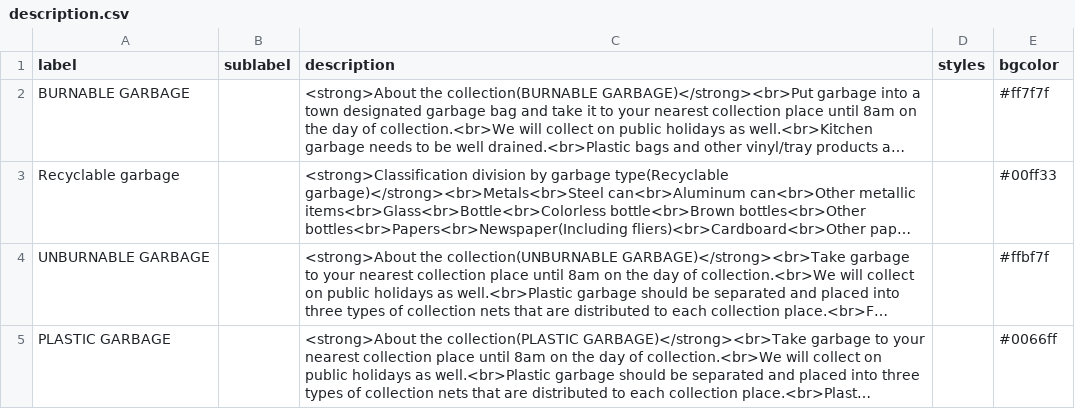
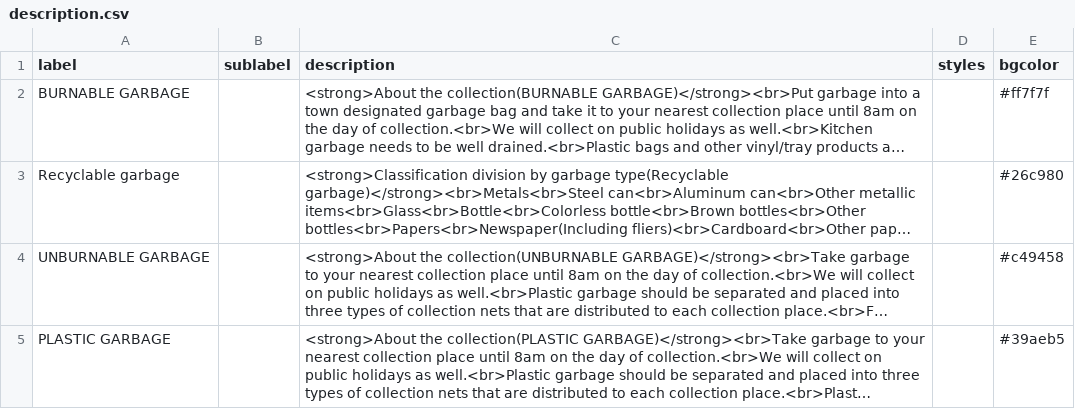
Before and after one commit to Shimizu-Sunto/5374en, a CSV file: data/description.csv, drawn as a sheet; long unchanged cells end in …; the diff names each change by its address in the sheet, - before the commit and + after, or states it on an @@ line.

Commit message:
Update description.csv

```diff
--- a/data/description.csv
+++ b/data/description.csv
-E3 (bgcolor): #00ff33
+E3 (bgcolor): #26c980
-E4 (bgcolor): #ffbf7f
+E4 (bgcolor): #c49458
-E5 (bgcolor): #0066ff
+E5 (bgcolor): #39aeb5
```
